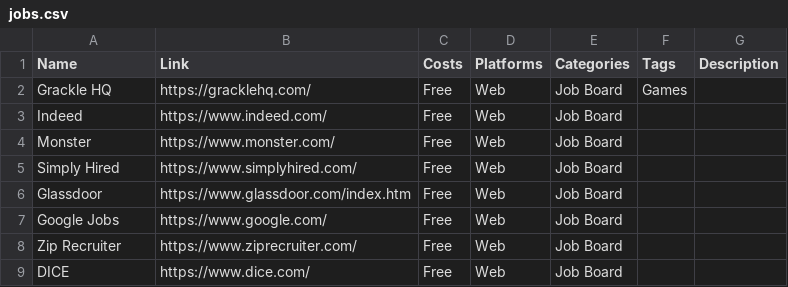
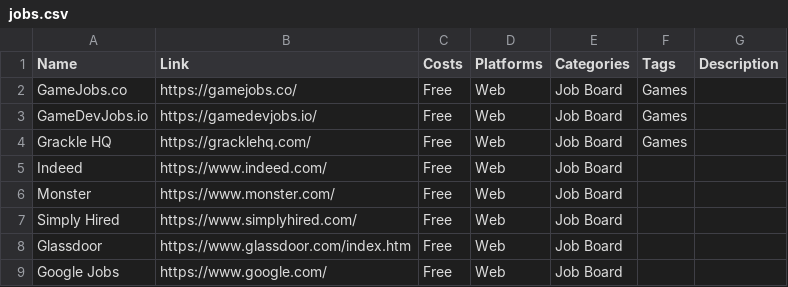
Before and after one commit to jackmelcher/gamedevelop.io, a CSV file: csv/jobs.csv, drawn as a sheet; only a part is shown; the shorter side is filled out with more unchanged rows.

```diff
--- a/csv/jobs.csv
+++ b/csv/jobs.csv
@@ -1,2 +1,4 @@
 Name,Link,Costs,Platforms,Categories,Tags,Description
+GameJobs.co,https://gamejobs.co/,Free,Web,Job Board,Games,
+GameDevJobs.io,https://gamedevjobs.io/,Free,Web,Job Board,Games,
 Grackle HQ,https://gracklehq.com/,Free,Web,Job Board,Games,
```
Also changed, not shown: 2 other files.
